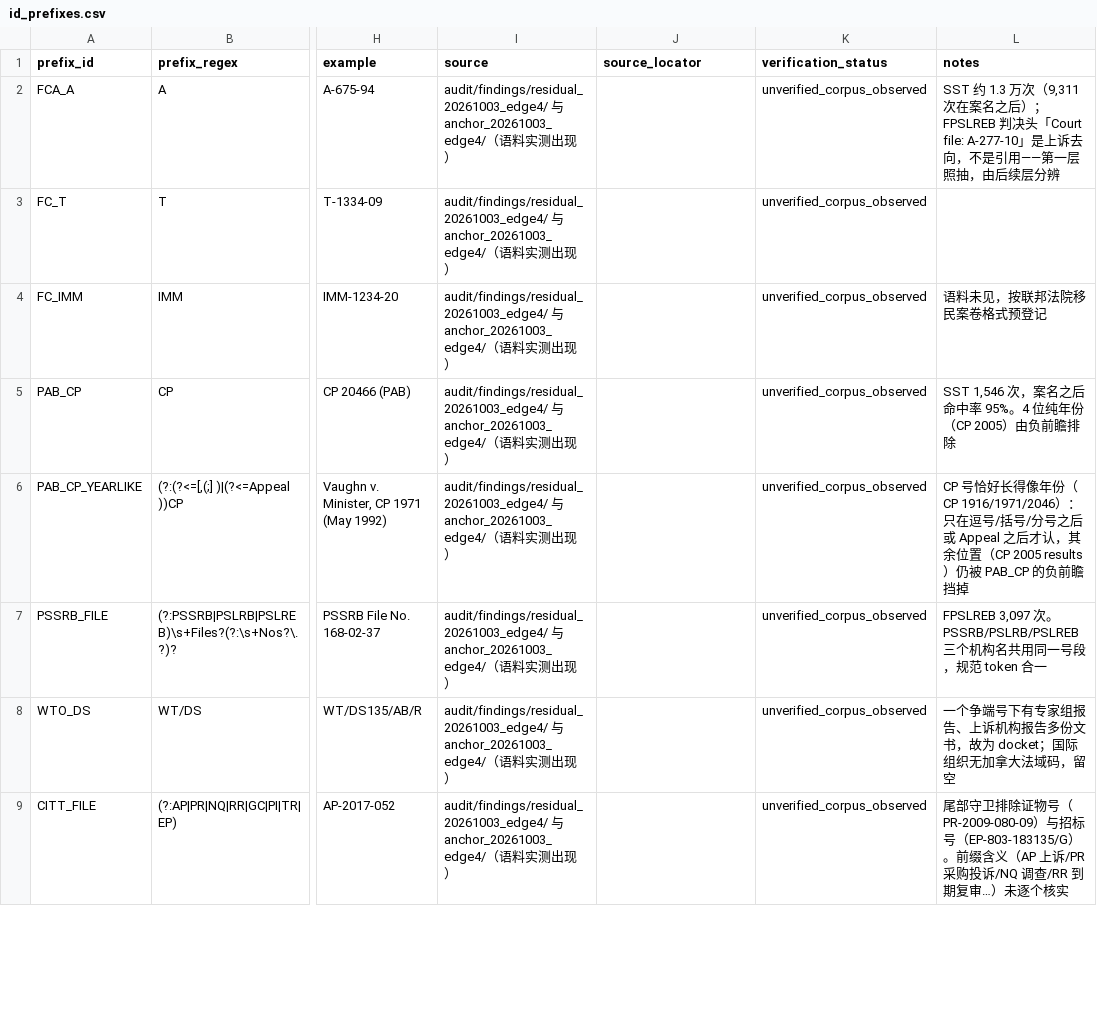
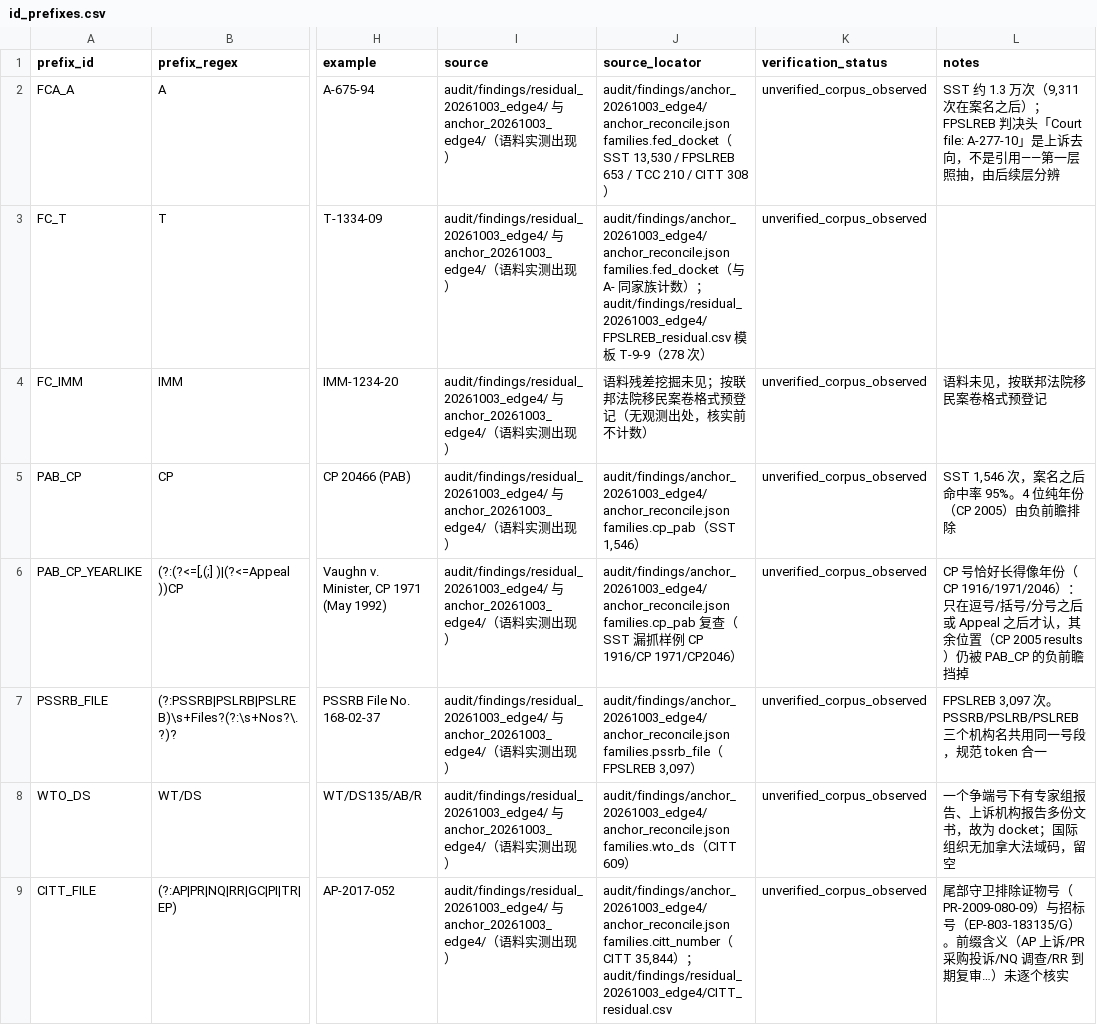
Before and after one commit to yubow47-bot/case-citation-pipeline, a CSV file: decisions/id_prefixes.csv, drawn as a sheet; only a part is shown, gaps mark what is left out; the diff covers the shown part only; the diff names each change by its address in the sheet, - before the commit and + after, or states it on an @@ line.

```diff
--- a/decisions/id_prefixes.csv
+++ b/decisions/id_prefixes.csv
-J2 (source_locator): (empty)
+J2 (source_locator): audit/findings/anchor_20261003_edge4/anchor_reconcile.json families.fed_docket（SST 13,530 / FPSLREB 653 / TCC 210 / CITT 308）
-J3 (source_locator): (empty)
+J3 (source_locator): audit/findings/anchor_20261003_edge4/anchor_reconcile.json families.fed_docket（与 A- 同家族计数）；audit/findings/residual_20261003_edge4/FPSLREB_residual.csv 模板 T-9-9（278 次）
-J4 (source_locator): (empty)
+J4 (source_locator): 语料残差挖掘未见；按联邦法院移民案卷格式预登记（无观测出处，核实前不计数）
-J5 (source_locator): (empty)
+J5 (source_locator): audit/findings/anchor_20261003_edge4/anchor_reconcile.json families.cp_pab（SST 1,546）
-J6 (source_locator): (empty)
+J6 (source_locator): audit/findings/anchor_20261003_edge4/anchor_reconcile.json families.cp_pab 复查（SST 漏抓样例 CP 1916/CP 1971/CP2046）
-J7 (source_locator): (empty)
+J7 (source_locator): audit/findings/anchor_20261003_edge4/anchor_reconcile.json families.pssrb_file（FPSLREB 3,097）
-J8 (source_locator): (empty)
+J8 (source_locator): audit/findings/anchor_20261003_edge4/anchor_reconcile.json families.wto_ds（CITT 609）
-J9 (source_locator): (empty)
+J9 (source_locator): audit/findings/anchor_20261003_edge4/anchor_reconcile.json families.citt_number（CITT 35,844）；audit/findings/residual_20261003_edge4/CITT_residual.csv
```
Also changed, not shown: 12 edited cells elsewhere in this file, 6 other files.
